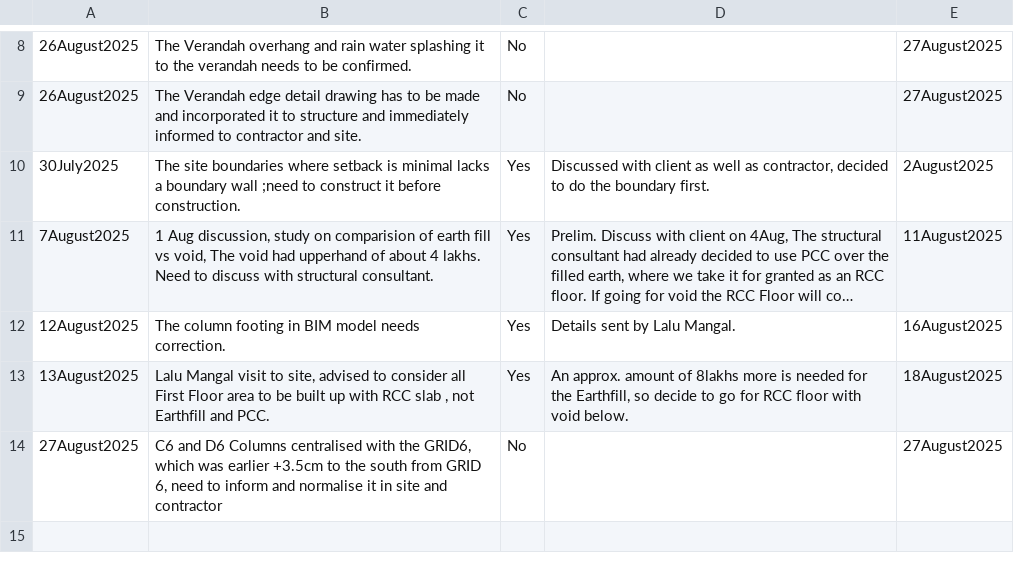
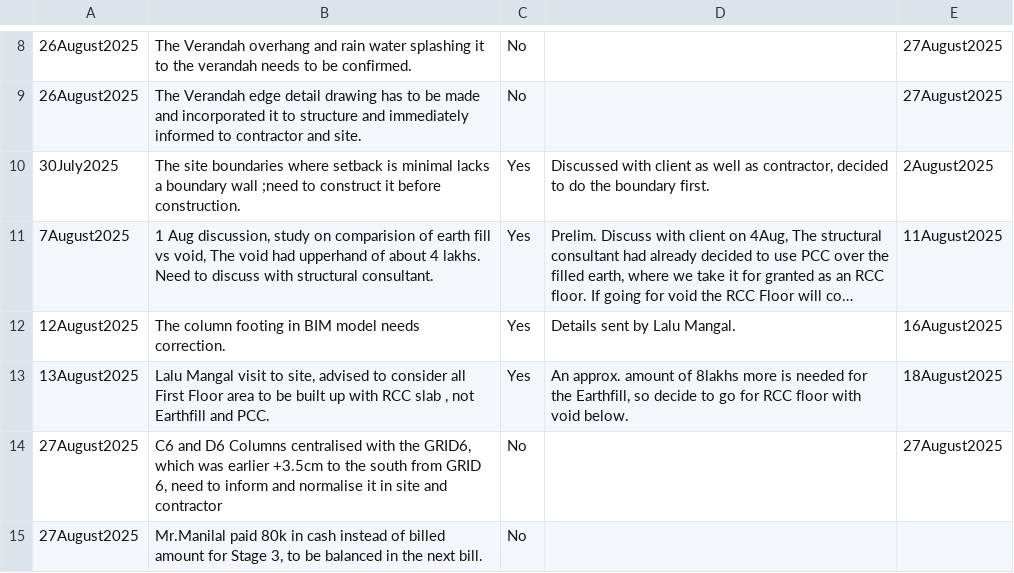
Before and after one commit to Arunarchitect/ManilalIFC, a CSV file: schedules/document.csv, drawn as a sheet; only a part is shown, gaps mark what is left out; long unchanged cells end in …; the diff names each change by its address in the sheet, - before the commit and + after, or states it on an @@ line.

```diff
--- a/schedules/document.csv
+++ b/schedules/document.csv
+row 15: 27August2025 | Mr.Manilal paid 80k in cash instead of billed amount for Stage 3, to be balanced in the next bill. | No
```
Also changed, not shown: 3 other files.
